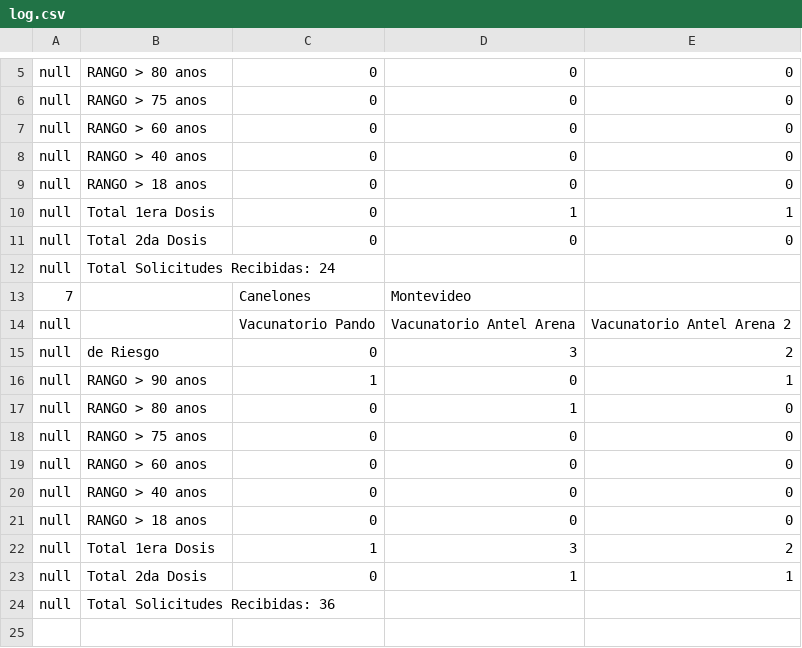
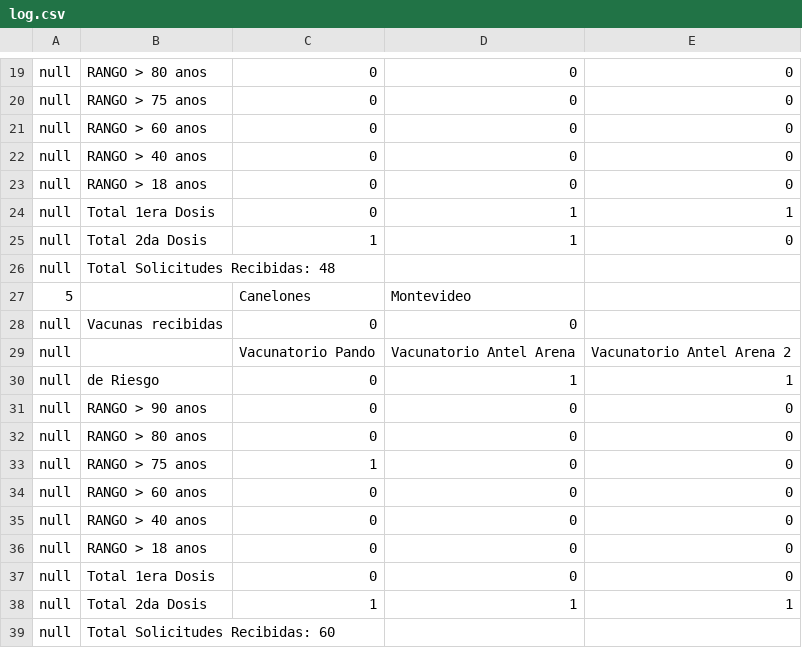
Before and after one commit to GonzaloSempol/sistemasOperativos-obligatorio, a CSV file: server/src/log.csv, drawn as a sheet; only a part is shown, gaps mark what is left out; the diff covers the shown part only.

```diff
--- a/server/src/log.csv
+++ b/server/src/log.csv
@@ -10,10 +24,11 @@ null ;RANGO > 18 anos;0;0;0
 null ;Total 1era Dosis;0;1;1
-null ;Total 2da Dosis;0;0;0
-null ;Total Solicitudes Recibidas: 24
-7; ;Canelones;Montevideo
+null ;Total 2da Dosis;1;1;0
+null ;Total Solicitudes Recibidas: 48
+5; ;Canelones;Montevideo
+null; Vacunas recibidas;0;0
 null ; ;Vacunatorio Pando;Vacunatorio Antel Arena;Vacunatorio Antel Arena 2
-null ;de Riesgo;0;3;2
-null ;RANGO > 90 anos;1;0;1
-null ;RANGO > 80 anos;0;1;0
-null ;RANGO > 75 anos;0;0;0
+null ;de Riesgo;0;1;1
+null ;RANGO > 90 anos;0;0;0
+null ;RANGO > 80 anos;0;0;0
+null ;RANGO > 75 anos;1;0;0
 null ;RANGO > 60 anos;0;0;0
@@ -21,4 +36,4 @@ null ;RANGO > 40 anos;0;0;0
 null ;RANGO > 18 anos;0;0;0
-null ;Total 1era Dosis;1;3;2
-null ;Total 2da Dosis;0;1;1
-null ;Total Solicitudes Recibidas: 36
+null ;Total 1era Dosis;0;0;0
+null ;Total 2da Dosis;1;1;1
+null ;Total Solicitudes Recibidas: 60
```
Also changed, not shown: 14 added rows and 3 edited cells elsewhere in this file, server/build/classes/log.csv, 11 other files.
